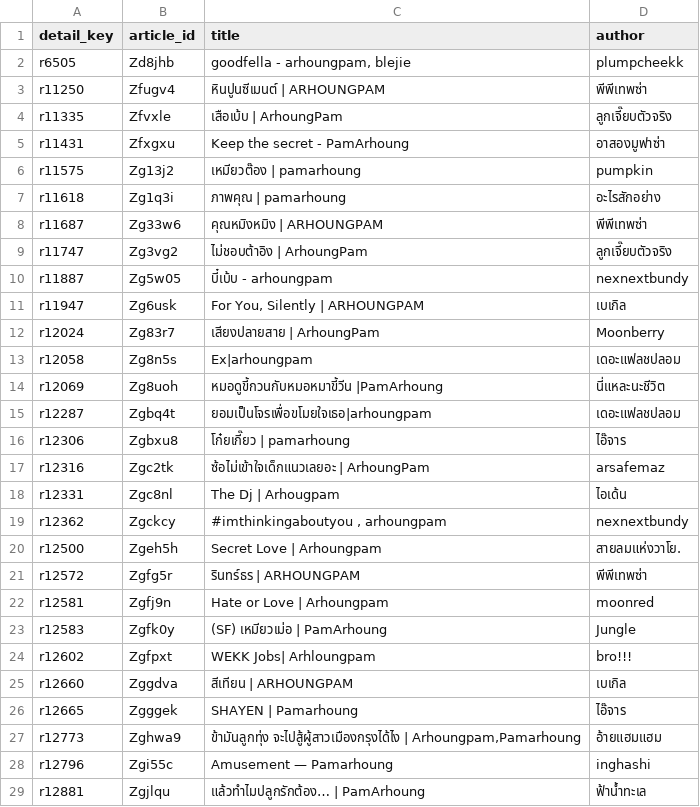
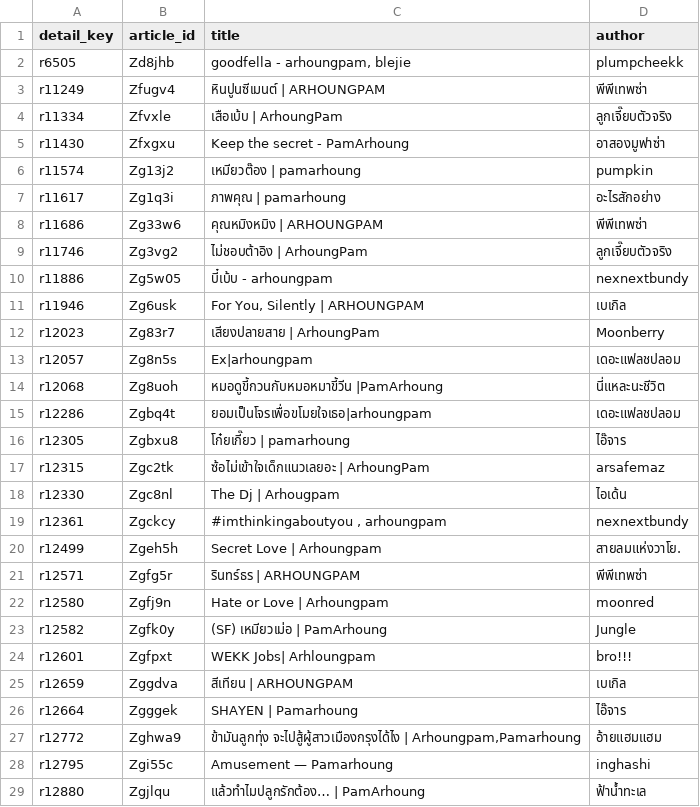
Before and after one commit to atypicalmoon/raw-thaigl-fic-dashboard, a CSV file: data/articles/ArhoungPam.csv, drawn as a sheet; only a part is shown; the diff covers the shown part only; the diff names each change by its address in the sheet, - before the commit and + after, or states it on an @@ line.

```diff
--- a/data/articles/ArhoungPam.csv
+++ b/data/articles/ArhoungPam.csv
-A3 (detail_key): r11250
+A3 (detail_key): r11249
-A4 (detail_key): r11335
+A4 (detail_key): r11334
-A5 (detail_key): r11431
+A5 (detail_key): r11430
-A6 (detail_key): r11575
+A6 (detail_key): r11574
-A7 (detail_key): r11618
+A7 (detail_key): r11617
-A8 (detail_key): r11687
+A8 (detail_key): r11686
-A9 (detail_key): r11747
+A9 (detail_key): r11746
-A10 (detail_key): r11887
+A10 (detail_key): r11886
-A11 (detail_key): r11947
+A11 (detail_key): r11946
-A12 (detail_key): r12024
+A12 (detail_key): r12023
-A13 (detail_key): r12058
+A13 (detail_key): r12057
-A14 (detail_key): r12069
+A14 (detail_key): r12068
-A15 (detail_key): r12287
+A15 (detail_key): r12286
-A16 (detail_key): r12306
+A16 (detail_key): r12305
-A17 (detail_key): r12316
+A17 (detail_key): r12315
-A18 (detail_key): r12331
+A18 (detail_key): r12330
-A19 (detail_key): r12362
+A19 (detail_key): r12361
-A20 (detail_key): r12500
+A20 (detail_key): r12499
-A21 (detail_key): r12572
+A21 (detail_key): r12571
-A22 (detail_key): r12581
+A22 (detail_key): r12580
-A23 (detail_key): r12583
+A23 (detail_key): r12582
-A24 (detail_key): r12602
+A24 (detail_key): r12601
-A25 (detail_key): r12660
+A25 (detail_key): r12659
-A26 (detail_key): r12665
+A26 (detail_key): r12664
-A27 (detail_key): r12773
+A27 (detail_key): r12772
-A28 (detail_key): r12796
+A28 (detail_key): r12795
-A29 (detail_key): r12881
+A29 (detail_key): r12880
```
Also changed, not shown: 11 edited cells elsewhere in this file, articles_summary.csv, data/articles/AndaLookkaew.csv, 45 other files.
